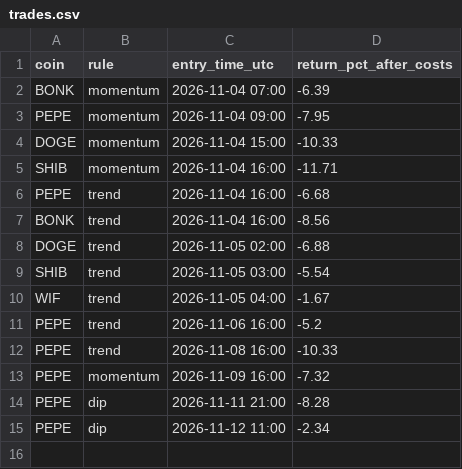
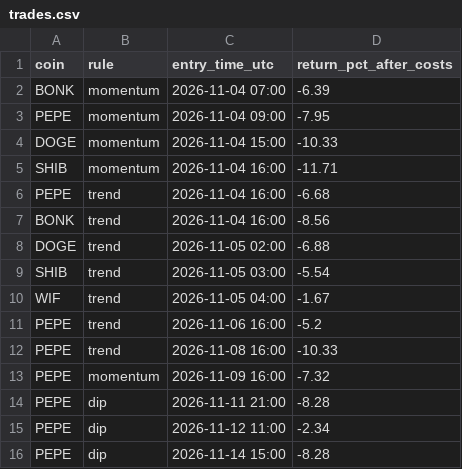
Before and after one commit to twangy2157/paper-trader-sim., a CSV file: live_data/trades.csv, drawn as a sheet; the diff names each change by its address in the sheet, - before the commit and + after, or states it on an @@ line.

Commit message:
live established update

```diff
--- a/live_data/trades.csv
+++ b/live_data/trades.csv
+row 16: PEPE | dip | 2026-11-14 15:00 | -8.28
```
Also changed, not shown: 1 other file.
